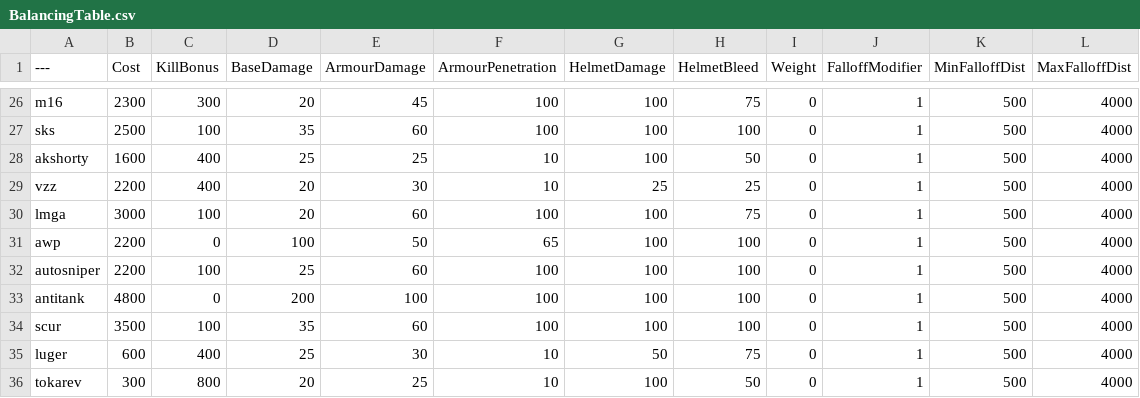
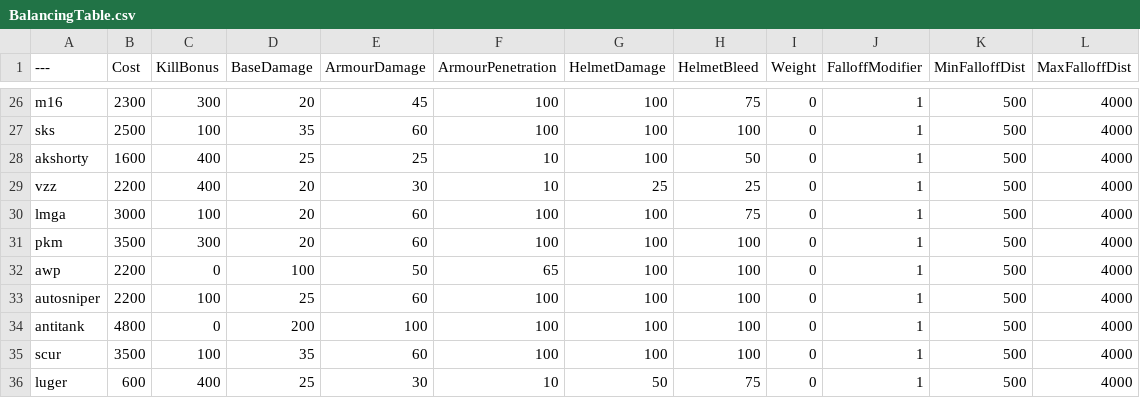
Before and after one commit to cocoamazing123/BalancingTable, a CSV file: BalancingTable.csv, drawn as a sheet; only a part is shown, gaps mark what is left out; the shorter side is filled out with more unchanged rows; the diff names each change by its address in the sheet, - before the commit and + after, or states it on an @@ line.

Commit message:
Update BalancingTable.csv

```diff
--- a/BalancingTable.csv
+++ b/BalancingTable.csv
+row 31: pkm | 3500 | 300 | 20 | 60 | 100 | 100 | 100 | 0 | 1 | 500 | 4000
```
